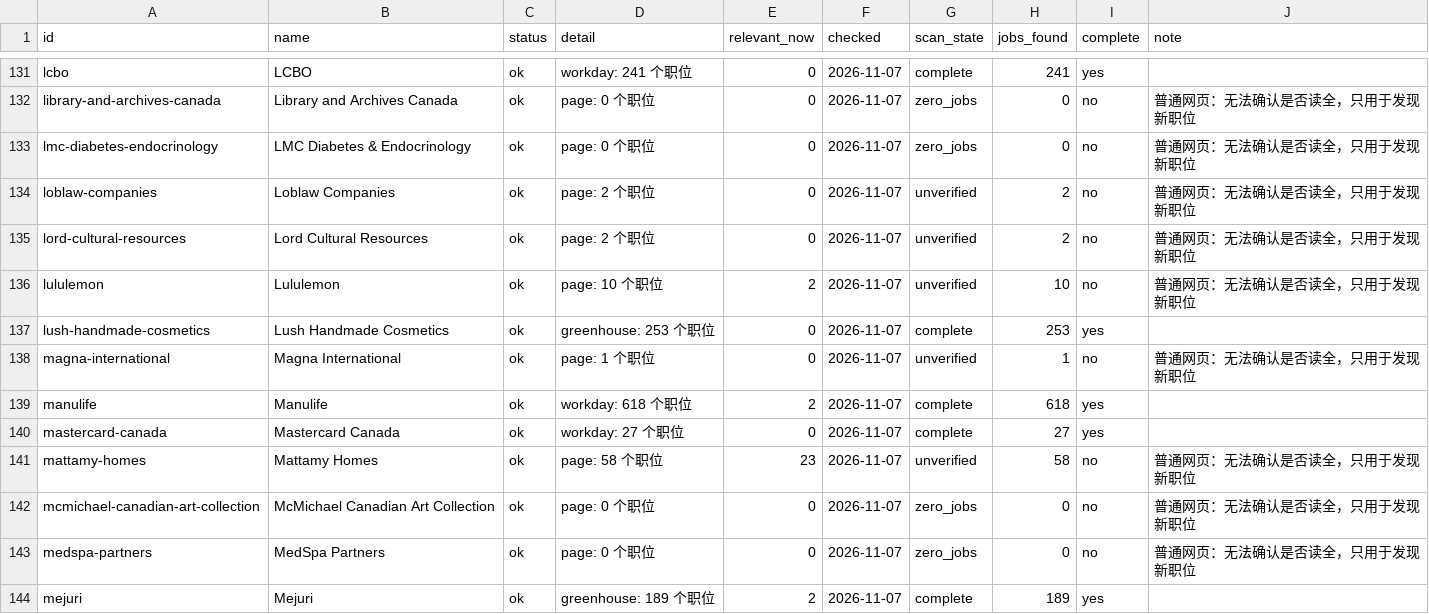
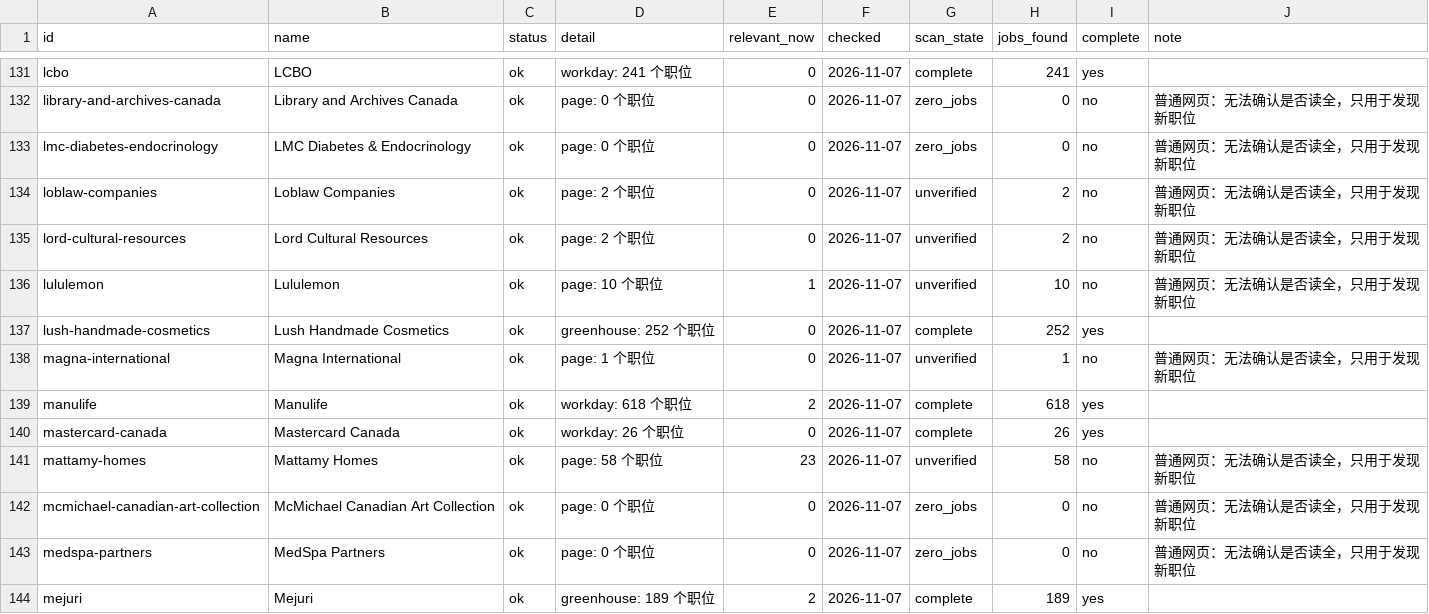
Before and after one commit to FrankFeng1014/claire-job-scanner, a CSV file: data/status.csv, drawn as a sheet; only a part is shown, gaps mark what is left out; the diff covers the shown part only.

```diff
--- a/data/status.csv
+++ b/data/status.csv
@@ -135,7 +135,7 @@ loblaw-companies,Loblaw Companies,ok,page: 2 个职位,0,2026-11-07,unverified,2
 lord-cultural-resources,Lord Cultural Resources,ok,page: 2 个职位,0,2026-11-07,unverified,2,no,普通网页：无法确认是否读全，只用于发现新职位
-lululemon,Lululemon,ok,page: 10 个职位,2,2026-11-07,unverified,10,no,普通网页：无法确认是否读全，只用于发现新职位
-lush-handmade-cosmetics,Lush Handmade Cosmetics,ok,greenhouse: 253 个职位,0,2026-11-07,complete,253,yes,
+lululemon,Lululemon,ok,page: 10 个职位,1,2026-11-07,unverified,10,no,普通网页：无法确认是否读全，只用于发现新职位
+lush-handmade-cosmetics,Lush Handmade Cosmetics,ok,greenhouse: 252 个职位,0,2026-11-07,complete,252,yes,
 magna-international,Magna International,ok,page: 1 个职位,0,2026-11-07,unverified,1,no,普通网页：无法确认是否读全，只用于发现新职位
 manulife,Manulife,ok,workday: 618 个职位,2,2026-11-07,complete,618,yes,
-mastercard-canada,Mastercard Canada,ok,workday: 27 个职位,0,2026-11-07,complete,27,yes,
+mastercard-canada,Mastercard Canada,ok,workday: 26 个职位,0,2026-11-07,complete,26,yes,
 mattamy-homes,Mattamy Homes,ok,page: 58 个职位,23,2026-11-07,unverified,58,no,普通网页：无法确认是否读全，只用于发现新职位
```
Also changed, not shown: 1 added row, 1 removed row and 6 edited cells elsewhere in this file, 4 other files.
